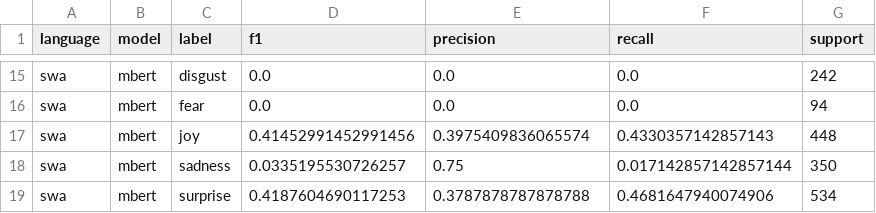
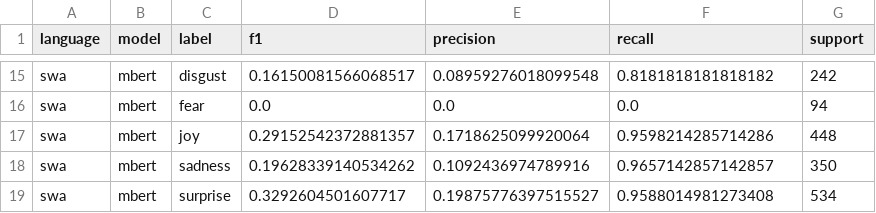
Before and after one commit to B-WayneZA/NLP, a CSV file: results/mbert_per_label_metrics.csv, drawn as a sheet; only a part is shown, gaps mark what is left out; the diff covers the shown part only; the diff names each change by its address in the sheet, - before the commit and + after, or states it on an @@ line.

```diff
--- a/results/mbert_per_label_metrics.csv
+++ b/results/mbert_per_label_metrics.csv
-D15 (f1): 0.0
+D15 (f1): 0.16150081566068517
-E15 (precision): 0.0
+E15 (precision): 0.08959276018099548
-F15 (recall): 0.0
+F15 (recall): 0.8181818181818182
-D17 (f1): 0.41452991452991456
+D17 (f1): 0.29152542372881357
-E17 (precision): 0.3975409836065574
+E17 (precision): 0.1718625099920064
-F17 (recall): 0.4330357142857143
+F17 (recall): 0.9598214285714286
-D18 (f1): 0.0335195530726257
+D18 (f1): 0.19628339140534262
-E18 (precision): 0.75
+E18 (precision): 0.1092436974789916
-F18 (recall): 0.017142857142857144
+F18 (recall): 0.9657142857142857
-D19 (f1): 0.4187604690117253
+D19 (f1): 0.3292604501607717
-E19 (precision): 0.3787878787878788
+E19 (precision): 0.19875776397515527
-F19 (recall): 0.4681647940074906
+F19 (recall): 0.9588014981273408
```
Also changed, not shown: 30 edited cells elsewhere in this file, results/mbert_metrics.csv, 15 other files.
